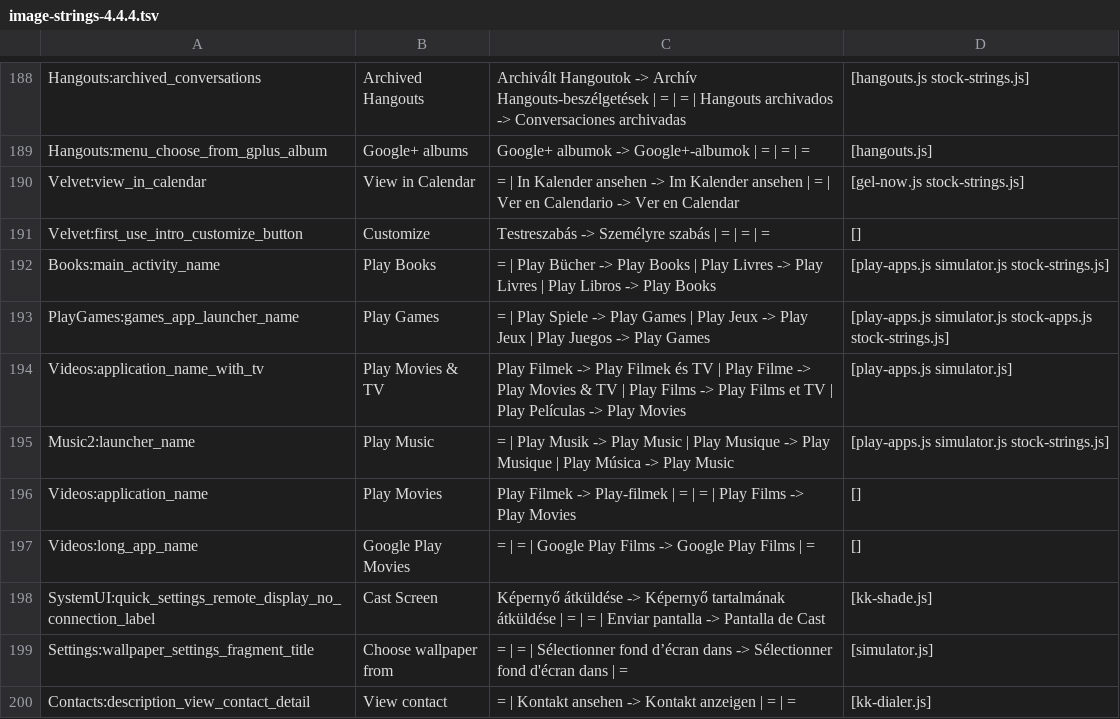
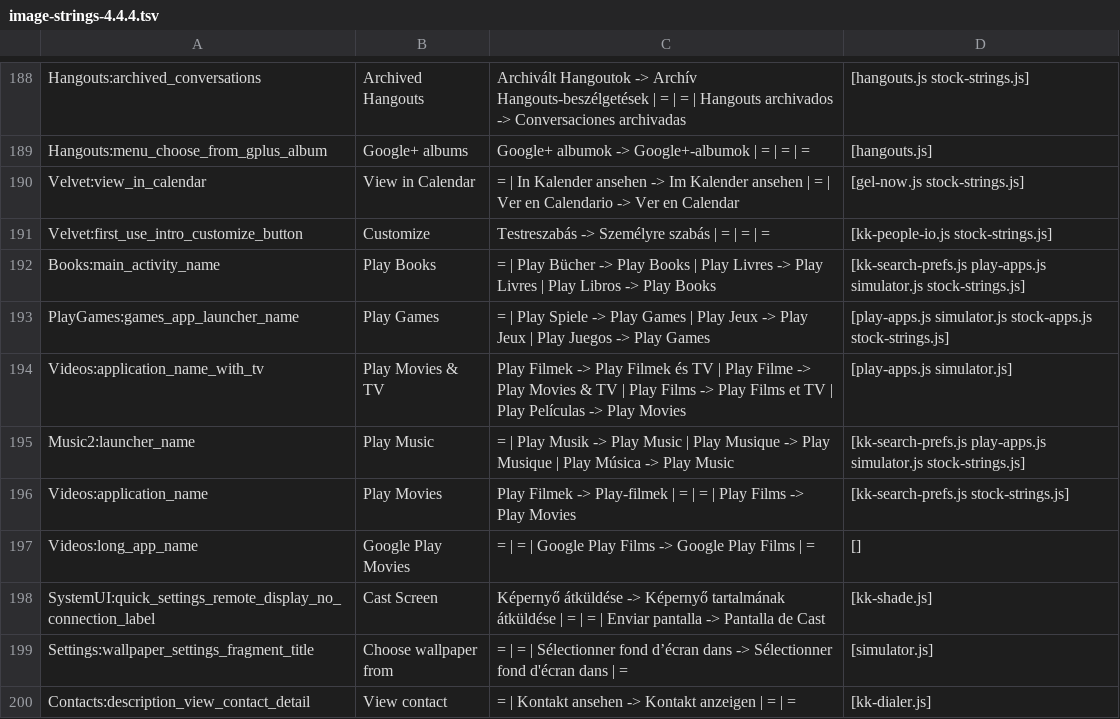
Before and after one commit to szabolevi98/android-time-machine, a TSV file: docs/reports/image-strings-4.4.4.tsv, drawn as a sheet; only a part is shown, gaps mark what is left out; the diff covers the shown part only.

```diff
--- a/docs/reports/image-strings-4.4.4.tsv
+++ b/docs/reports/image-strings-4.4.4.tsv
@@ -190,8 +190,8 @@ Hangouts:menu_choose_from_gplus_album	Google+ albums	Google+ albumok -> Google+-
 Velvet:view_in_calendar	View in Calendar	= | In Kalender ansehen -> Im Kalender ansehen | = | Ver en Calendario -> Ver en Calendar	[gel-now.js stock-strings.js]
-Velvet:first_use_intro_customize_button	Customize	Testreszabás -> Személyre szabás | = | = | =	[]
-Books:main_activity_name	Play Books	= | Play Bücher -> Play Books | Play Livres -> Play Livres | Play Libros -> Play Books	[play-apps.js simulator.js stock-strings.js]
+Velvet:first_use_intro_customize_button	Customize	Testreszabás -> Személyre szabás | = | = | =	[kk-people-io.js stock-strings.js]
+Books:main_activity_name	Play Books	= | Play Bücher -> Play Books | Play Livres -> Play Livres | Play Libros -> Play Books	[kk-search-prefs.js play-apps.js simulator.js stock-strings.js]
 PlayGames:games_app_launcher_name	Play Games	= | Play Spiele -> Play Games | Play Jeux -> Play Jeux | Play Juegos -> Play Games	[play-apps.js simulator.js stock-apps.js stock-strings.js]
 Videos:application_name_with_tv	Play Movies & TV	Play Filmek -> Play Filmek és TV | Play Filme -> Play Movies & TV | Play Films -> Play Films et TV | Play Películas -> Play Movies	[play-apps.js simulator.js]
-Music2:launcher_name	Play Music	= | Play Musik -> Play Music | Play Musique -> Play Musique | Play Música -> Play Music	[play-apps.js simulator.js stock-strings.js]
-Videos:application_name	Play Movies	Play Filmek -> Play-filmek | = | = | Play Films -> Play Movies	[]
+Music2:launcher_name	Play Music	= | Play Musik -> Play Music | Play Musique -> Play Musique | Play Música -> Play Music	[kk-search-prefs.js play-apps.js simulator.js stock-strings.js]
+Videos:application_name	Play Movies	Play Filmek -> Play-filmek | = | = | Play Films -> Play Movies	[kk-search-prefs.js stock-strings.js]
 Videos:long_app_name	Google Play Movies	= | = | Google Play Films -> Google Play Films | =	[]
```
Also changed, not shown: 15 edited cells elsewhere in this file, docs/reports/assets/4.3.tsv, docs/reports/assets/4.4.4.tsv, 24 other files.
